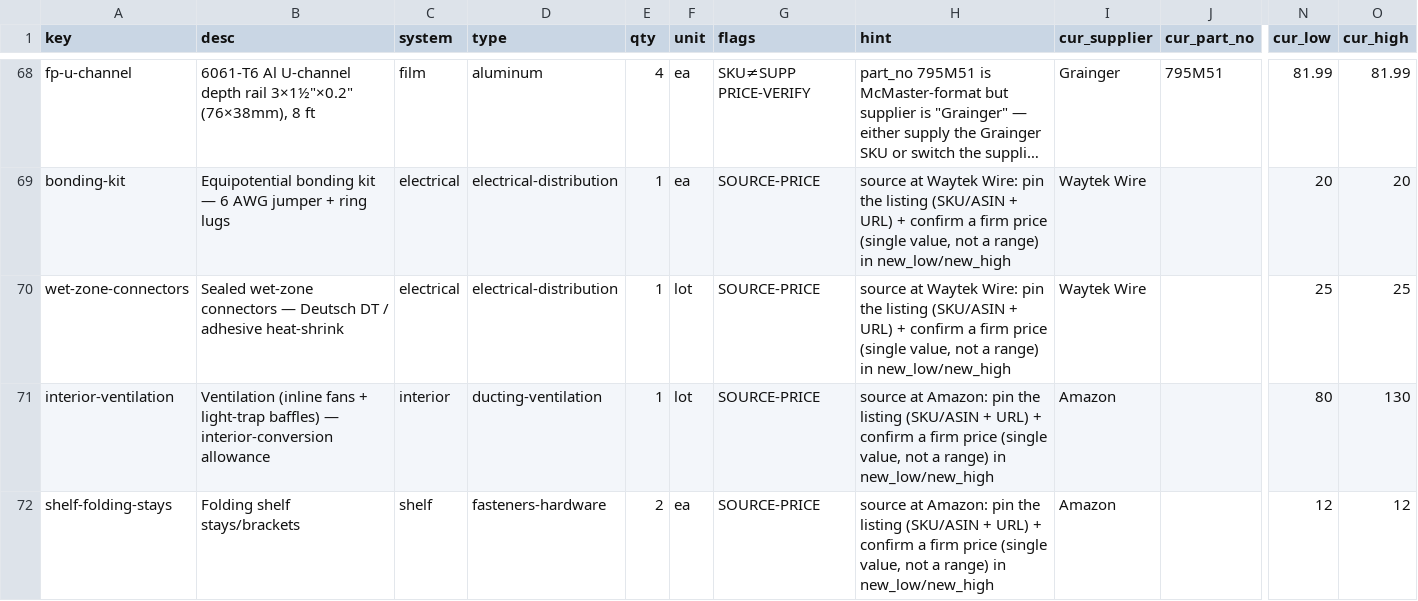
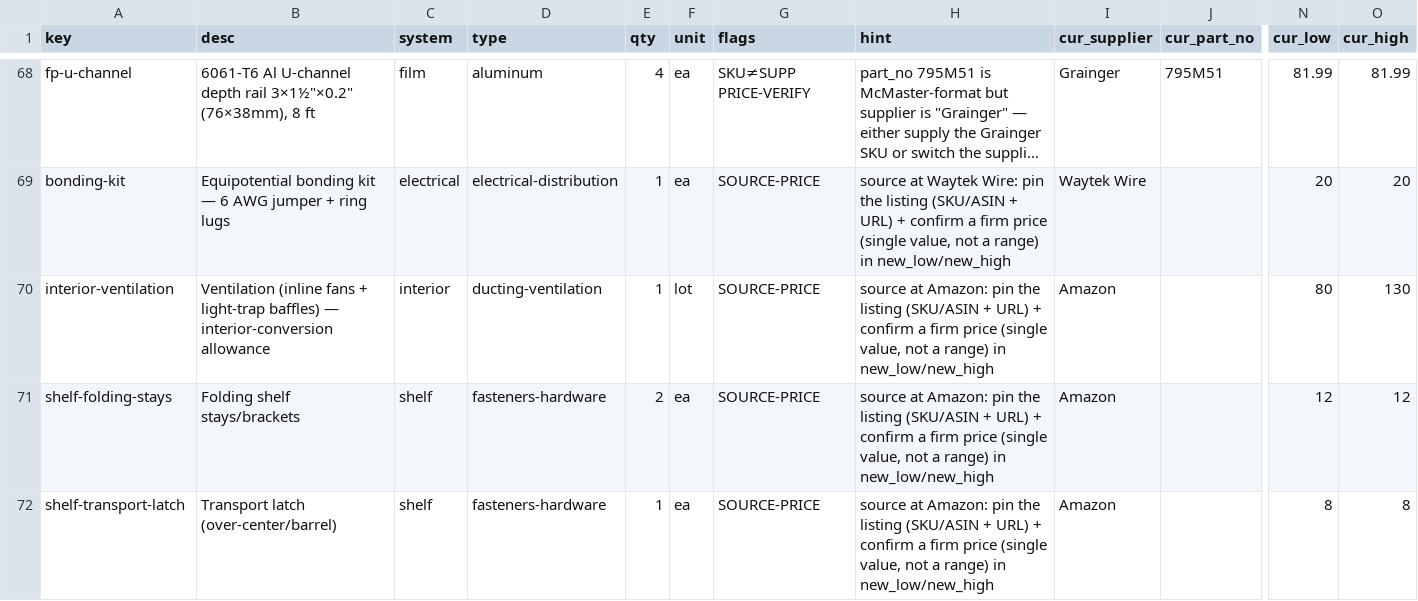
Before and after one commit to alvinr/tbs, a CSV file: parts-worklist.csv, drawn as a sheet; only a part is shown, gaps mark what is left out; the shorter side is filled out with more unchanged rows; long unchanged cells end in …; rows hold the shown columns only; the diff names each change by its address in the sheet, - before the commit and + after, or states it on an @@ line.

Commit message:
Electrical: firm wet-zone-connectors (6x Deutsch DT 2-pin pairs, buyDeutsch $27.42)
6 sealed DT 2-pin pairs (P-01..P-05 pumps + 1 spare), built from individual
buyDeutsch items ($4.57/pair) — the DSC-KT1 assortment/tool kit $198 is overkill.
$25 est -> $27.42 firm (within electrical tolerance, no subtotal change).

```diff
--- a/parts-worklist.csv
+++ b/parts-worklist.csv
-row 70: wet-zone-connectors | Sealed wet-zone connectors — Deutsch DT / adhesive heat-shrink | electrical | electrical-distribution | 1 | lot | SOURCE-PRICE | source at Waytek Wire: pin the listing (SKU/ASIN + URL) + confirm a firm price (single value, not a range) in new_low/new_high | Waytek Wire |  | 25 | 25
```
Also changed, not shown: 2 other files.
